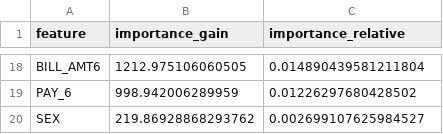
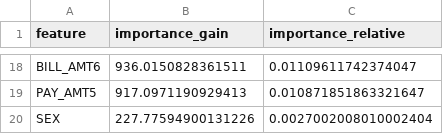
Before and after one commit to JusungR/Auto-ML-briefly, a CSV file: artifacts/credit/reports/sub/lgbm/feature_importance.csv, drawn as a sheet; only a part is shown, gaps mark what is left out; removed rows and columns are numbered as before the commit, all else as after; the diff covers the shown part only; the diff names each change by its address in the sheet, - before the commit and + after, or states it on an @@ line.

```diff
--- a/artifacts/credit/reports/sub/lgbm/feature_importance.csv
+++ b/artifacts/credit/reports/sub/lgbm/feature_importance.csv
-B18 (importance_gain): 1212.975106060505
+B18 (importance_gain): 936.0150828361511
-C18 (importance_relative): 0.014890439581211804
+C18 (importance_relative): 0.01109611742374047
-row 19: PAY_6 | 998.942006289959 | 0.01226297680428502
+row 19: PAY_AMT5 | 917.0971190929413 | 0.010871851863321647
-B20 (importance_gain): 219.86928868293762
+B20 (importance_gain): 227.77594900131226
-C20 (importance_relative): 0.002699107625984527
+C20 (importance_relative): 0.0027002008010002404
```
Also changed, not shown: 5 added rows, 5 removed rows and 22 edited cells elsewhere in this file.
